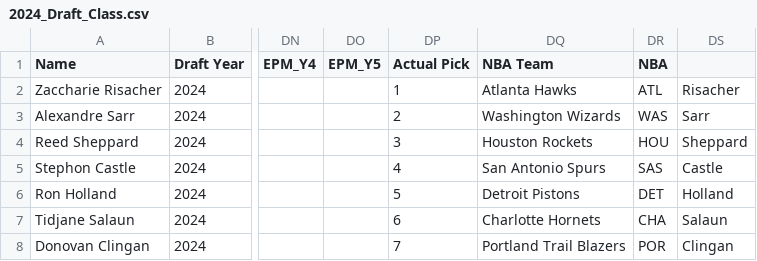
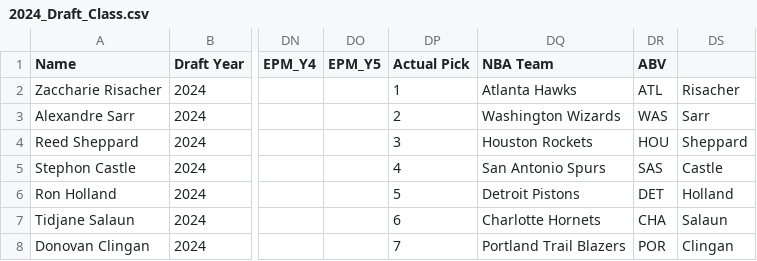
Before and after one commit to tawnyparkmetrics/tawnyparkmetrics.github.io, a CSV file: public/2024_Draft_Class.csv, drawn as a sheet; only a part is shown, gaps mark what is left out; the diff names each change by its address in the sheet, - before the commit and + after, or states it on an @@ line.

```diff
--- a/public/2024_Draft_Class.csv
+++ b/public/2024_Draft_Class.csv
-DR1: NBA
+DR1: ABV
```
Also changed, not shown: public/2025 Draft Twitter Consensus Big Board.csv, public/2025_Draft_Class.csv, 5 other files.
